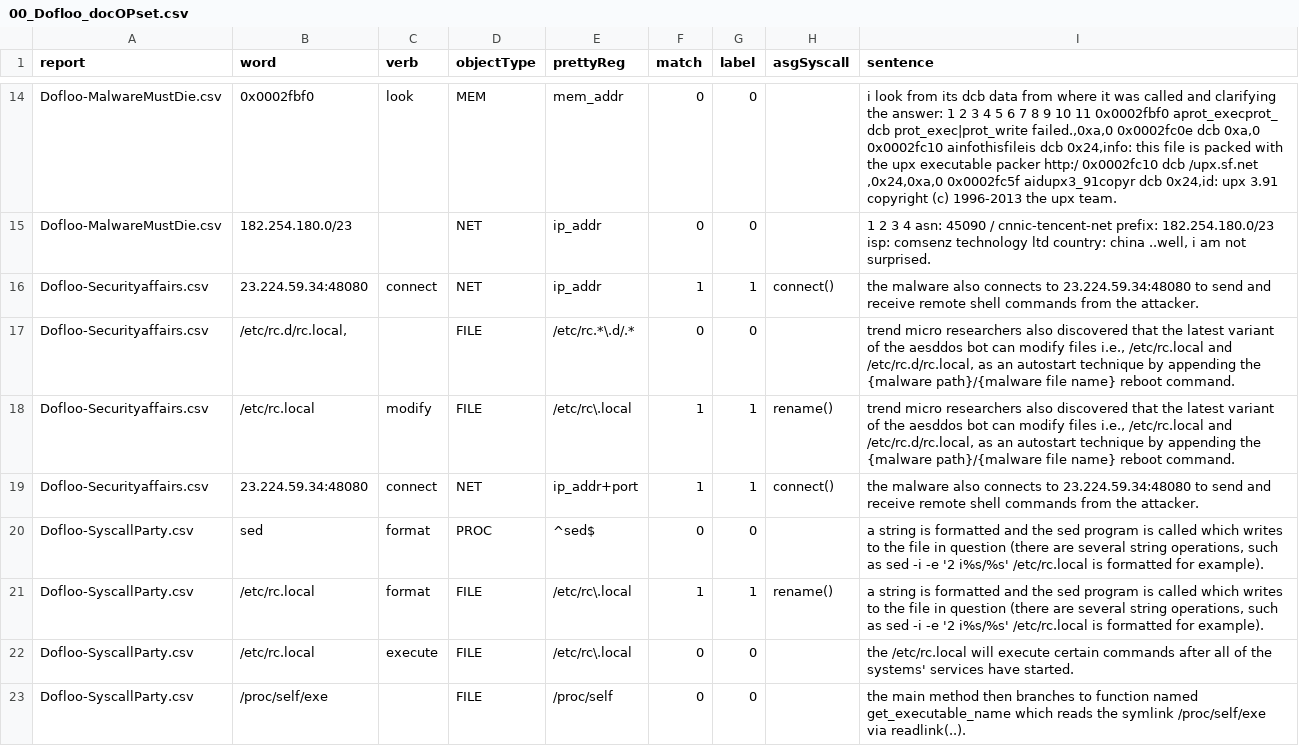
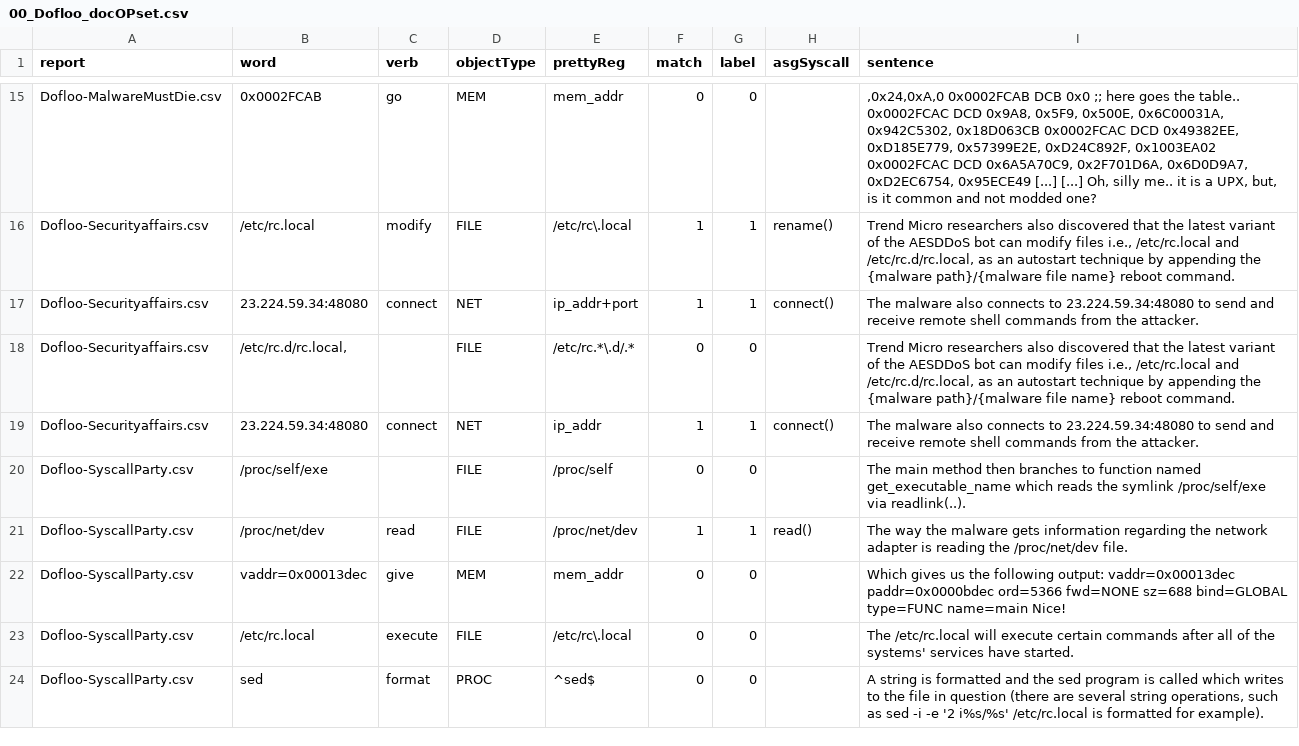
Before and after one commit to weberlu88/2022-CCoE, a CSV file: Model/Exp4_autore/result/00_Dofloo_docOPset.csv, drawn as a sheet; only a part is shown, gaps mark what is left out; removed rows and columns are numbered as before the commit, all else as after; the diff covers the shown part only; the diff names each change by its address in the sheet, - before the commit and + after, or states it on an @@ line.

```diff
--- a/Model/Exp4_autore/result/00_Dofloo_docOPset.csv
+++ b/Model/Exp4_autore/result/00_Dofloo_docOPset.csv
-B15 (word): 0x0002fbf0
+B15 (word): 0x0002FCAB
-C15 (verb): look
+C15 (verb): go
-I15 (sentence): i look from its dcb data from where it was called and clarifying the answer: 1 2 3 4 5 6 7 8 9 10 11 0x0002fbf0 aprot_execprot_ dcb prot_exec|prot_write failed.,0xa,0 0x0002fc0e dcb 0xa,0 0x0002fc10 ainfothisfileis dcb 0x24,info: this file is packed with the upx executable packer http:/ 0x0002fc10 dcb /upx.sf.net ,0x24,0xa,0 0x0002fc5f aidupx3_91copyr dcb 0x24,id: upx 3.91 copyright (c) 1996-2013 the upx team.
+I15 (sentence): ,0x24,0xA,0 0x0002FCAB DCB 0x0 ;; here goes the table.. 0x0002FCAC DCD 0x9A8, 0x5F9, 0x500E, 0x6C00031A, 0x942C5302, 0x18D063CB 0x0002FCAC DCD 0x49382EE, 0xD185E779, 0x57399E2E, 0xD24C892F, 0x1003EA02 0x0002FCAC DCD 0x6A5A70C9, 0x2F701D6A, 0x6D0D9A7, 0xD2EC6754, 0x95ECE49 [...] [...] Oh, silly me.. it is a UPX, but, is it common and not modded one?
-row 15: Dofloo-MalwareMustDie.csv | 182.254.180.0/23 |  | NET | ip_addr | 0 | 0 |  | 1 2 3 4 asn: 45090 / cnnic-tencent-net prefix: 182.254.180.0/23 isp: comsenz technology ltd country: china ..well, i am not surprised.
+row 16: Dofloo-Securityaffairs.csv | /etc/rc.local | modify | FILE | /etc/rc\.local | 1 | 1 | rename() | Trend Micro researchers also discovered that the latest variant of the AESDDoS bot can modify files i.e., /etc/rc.local and /etc/rc.d/rc.local, as an autostart technique by appending the {malware path}/{malware file name} reboot command.
-E17 (prettyReg): ip_addr
+E17 (prettyReg): ip_addr+port
-I17 (sentence): the malware also…
+I17 (sentence): The malware also…
-I18 (sentence): trend micro researchers also discovered that the latest variant of the aesddos bot can…
+I18 (sentence): Trend Micro researchers also discovered that the latest variant of the AESDDoS bot can…
-row 18: Dofloo-Securityaffairs.csv | /etc/rc.local | modify | FILE | /etc/rc\.local | 1 | 1 | rename() | trend micro researchers also discovered that the latest variant of the aesddos bot can modify files i.e., /etc/rc.local and /etc/rc.d/rc.local, as an autostart technique by appending the {malware path}/{malware file name} reboot command.
-E19 (prettyReg): ip_addr+port
+E19 (prettyReg): ip_addr
-I19 (sentence): the malware also…
+I19 (sentence): The malware also…
-B20 (word): sed
+B20 (word): /proc/self/exe
-C20 (verb): format
+C20 (verb): (empty)
-D20 (objectType): PROC
+D20 (objectType): FILE
-E20 (prettyReg): ^sed$
+E20 (prettyReg): /proc/self
-I20 (sentence): a string is formatted and the sed program is called which writes to the file in question (there are several string operations, such as sed -i -e '2 i%s/%s' /etc/rc.local is formatted for example).
+I20 (sentence): The main method then branches to function named get_executable_name which reads the symlink /proc/self/exe via readlink(..).
-B21 (word): /etc/rc.local
+B21 (word): /proc/net/dev
-C21 (verb): format
+C21 (verb): read
-E21 (prettyReg): /etc/rc\.local
+E21 (prettyReg): /proc/net/dev
-H21 (asgSyscall): rename()
+H21 (asgSyscall): read()
-I21 (sentence): a string is formatted and the sed program is called which writes to the file in question (there are several string operations, such as sed -i -e '2 i%s/%s' /etc/rc.local is formatted for example).
+I21 (sentence): The way the malware gets information regarding the network adapter is reading the /proc/net/dev file.
+row 22: Dofloo-SyscallParty.csv | vaddr=0x00013dec | give | MEM | mem_addr | 0 | 0 |  | Which gives us the following output: vaddr=0x00013dec paddr=0x0000bdec ord=5366 fwd=NONE sz=688 bind=GLOBAL type=FUNC name=main Nice!
-I23 (sentence): the /etc/rc.local will…
+I23 (sentence): The /etc/rc.local will…
-B24 (word): /proc/self/exe
+B24 (word): sed
-C24 (verb): (empty)
+C24 (verb): format
-D24 (objectType): FILE
+D24 (objectType): PROC
-E24 (prettyReg): /proc/self
+E24 (prettyReg): ^sed$
-I24 (sentence): the main method then branches to function named get_executable_name which reads the symlink /proc/self/exe via readlink(..).
+I24 (sentence): A string is formatted and the sed program is called which writes to the file in question (there are several string operations, such as sed -i -e '2 i%s/%s' /etc/rc.local is formatted for example).
```
Also changed, not shown: 4 added rows, 4 removed rows and 51 edited cells elsewhere in this file, Model/Exp4_autore/result/00_Darlloz_docOPset.csv, Model/Exp4_autore/result/00_Gafgyt_docOPset.csv, 15 other files.
